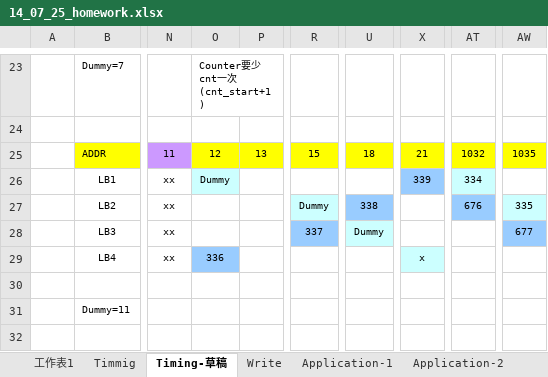
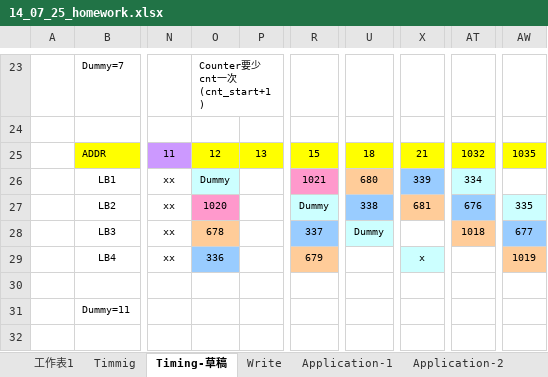
Before and after one commit to beaver999/mygoodjob, an Excel workbook: my doc/files/Jie/14_07_25_homework.xlsx, sheet Timing-草稿, drawn as a sheet; only a part is shown, gaps mark what is left out; values as stored, in another font and other column widths than the file's, no borders; charts and pictures not drawn; the diff covers the shown part only; the diff names each change by its address in the sheet, - before the commit and + after, or states it on an @@ line.

```diff
--- a/my doc/files/Jie/14_07_25_homework.xlsx (sheet Timing-草稿)
+++ b/my doc/files/Jie/14_07_25_homework.xlsx (sheet Timing-草稿)
-R26: (empty)
+R26: 1021
-R26 fill: none
+R26 fill: #FF99CC
-U26: (empty)
+U26: 680
-U26 fill: none
+U26 fill: #FFCC99
-O27: (empty)
+O27: 1020
-O27 fill: none
+O27 fill: #FF99CC
-X27: (empty)
+X27: 681
-X27 fill: none
+X27 fill: #FFCC99
-O28: (empty)
+O28: 678
-O28 fill: none
+O28 fill: #FFCC99
-AT28: (empty)
+AT28: 1018
-AT28 fill: none
+AT28 fill: #FFCC99
-R29: (empty)
+R29: 679
-R29 fill: none
+R29 fill: #FFCC99
-AW29: (empty)
+AW29: 1019
-AW29 fill: none
+AW29 fill: #FFCC99
```
Also changed, not shown: 14 added rows, 3 removed rows and 2 edited cells elsewhere in this sheet, sheet 1026ch, sheet Application-2, sheet Timmig, charts or pictures, 1 other file.
